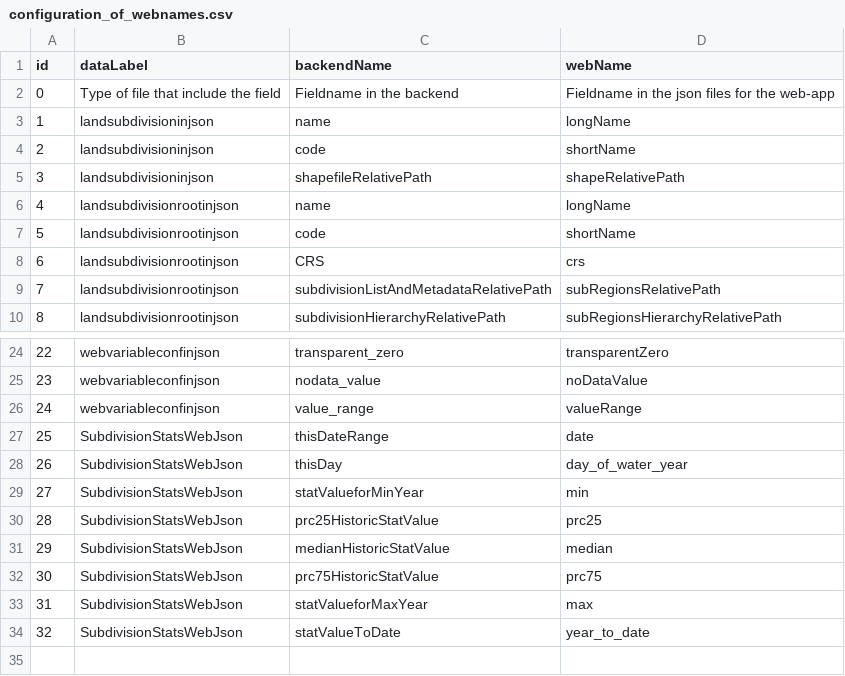
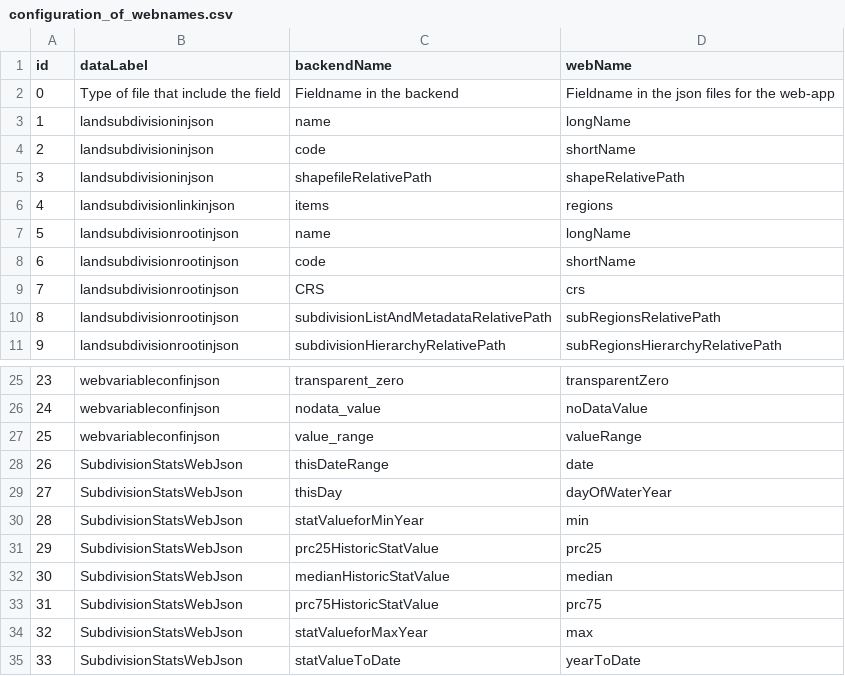
Before and after one commit to RittgerLabGroup/SPIRES_2024_1_0, a CSV file: tbx/conf/configuration_of_webnames.csv, drawn as a sheet; only a part is shown, gaps mark what is left out; addresses are those after the commit; the diff names each change by its address in the sheet, - before the commit and + after, or states it on an @@ line.

```diff
--- a/tbx/conf/configuration_of_webnames.csv
+++ b/tbx/conf/configuration_of_webnames.csv
+row 6: 4 | landsubdivisionlinkinjson | items | regions
@@ column A (id) renumbered from row 7 down @@
-D29 (webName): day_of_water_year
+D29 (webName): dayOfWaterYear
-D35 (webName): year_to_date
+D35 (webName): yearToDate
```
Also changed, not shown: tbx/conf/configuration_of_filters.csv, tbx/conf/configuration_of_landsubdivisionlinks.csv, 13 other files.
